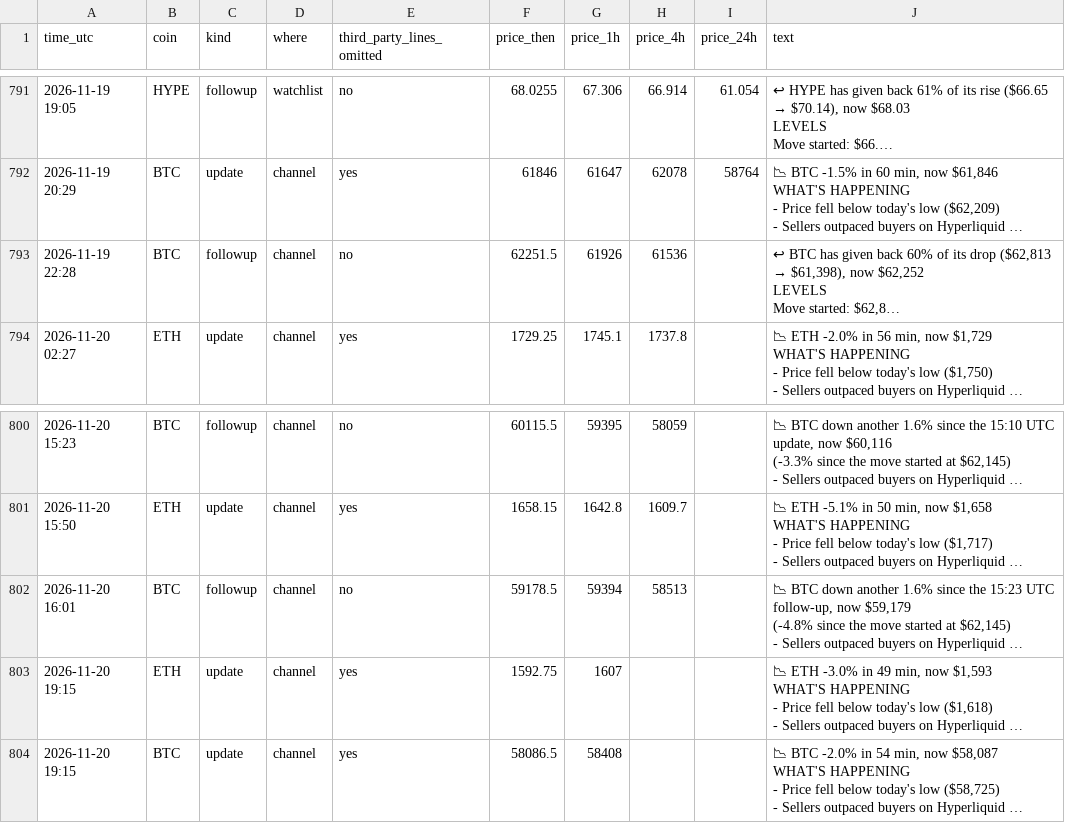
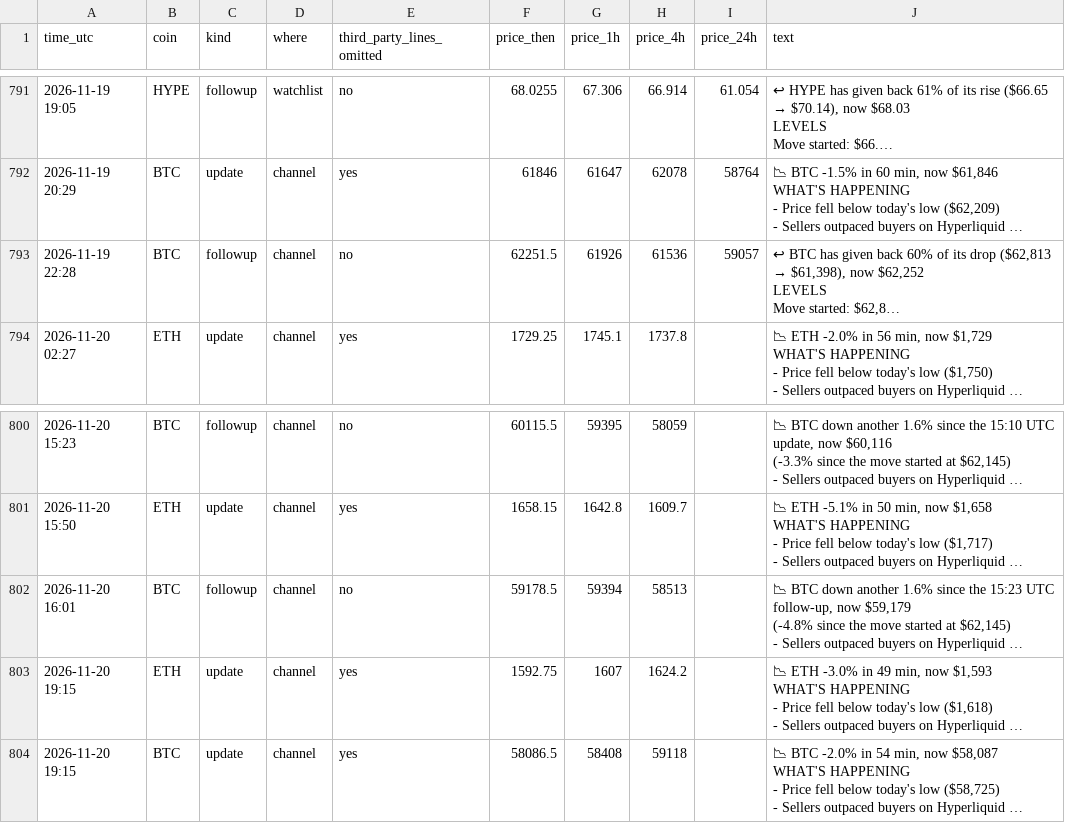
Before and after one commit to dev0xeb/tell-record, a CSV file: 2026-11.csv, drawn as a sheet; only a part is shown, gaps mark what is left out; long unchanged cells end in …; the diff names each change by its address in the sheet, - before the commit and + after, or states it on an @@ line.

Commit message:
Track record 2026-11-20T23:45 UTC

```diff
--- a/2026-11.csv
+++ b/2026-11.csv
-I793 (price_24h): (empty)
+I793 (price_24h): 59057
-H803 (price_4h): (empty)
+H803 (price_4h): 1624.2
-H804 (price_4h): (empty)
+H804 (price_4h): 59118
```
